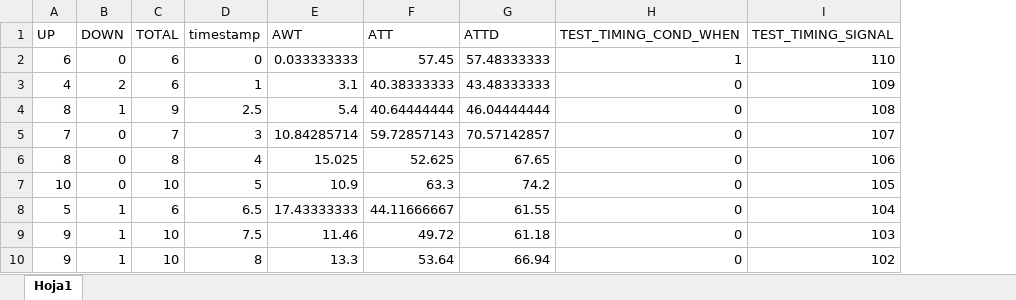
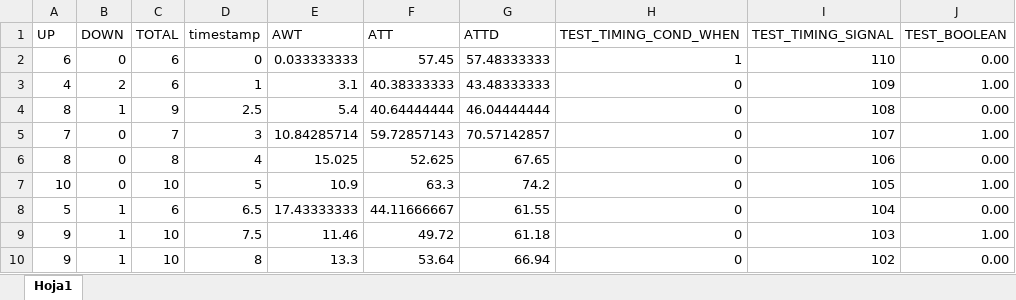
Before and after one commit to pablovalle/AdeptnessDSL, an Excel workbook: org.xtext.example.Adeptness/resources/TrainingData_MiercolesSur_trainingdata1.xlsx, sheet Hoja1, drawn as a sheet; only a part is shown; values as stored, in another font and other column widths than the file's, no borders; the diff names each change by its address in the sheet, - before the commit and + after, or states it on an @@ line.

Commit message:
fix boolean variables normalization

```diff
--- a/org.xtext.example.Adeptness/resources/TrainingData_MiercolesSur_trainingdata1.xlsx (sheet Hoja1)
+++ b/org.xtext.example.Adeptness/resources/TrainingData_MiercolesSur_trainingdata1.xlsx (sheet Hoja1)
+column J (TEST_BOOLEAN), rows 2-10: 0.00 | 1.00 | 0.00 | 1.00 | 0.00 | 1.00 | 0.00 | 1.00 | 0.00
```
Also changed, not shown: 2 other files.
